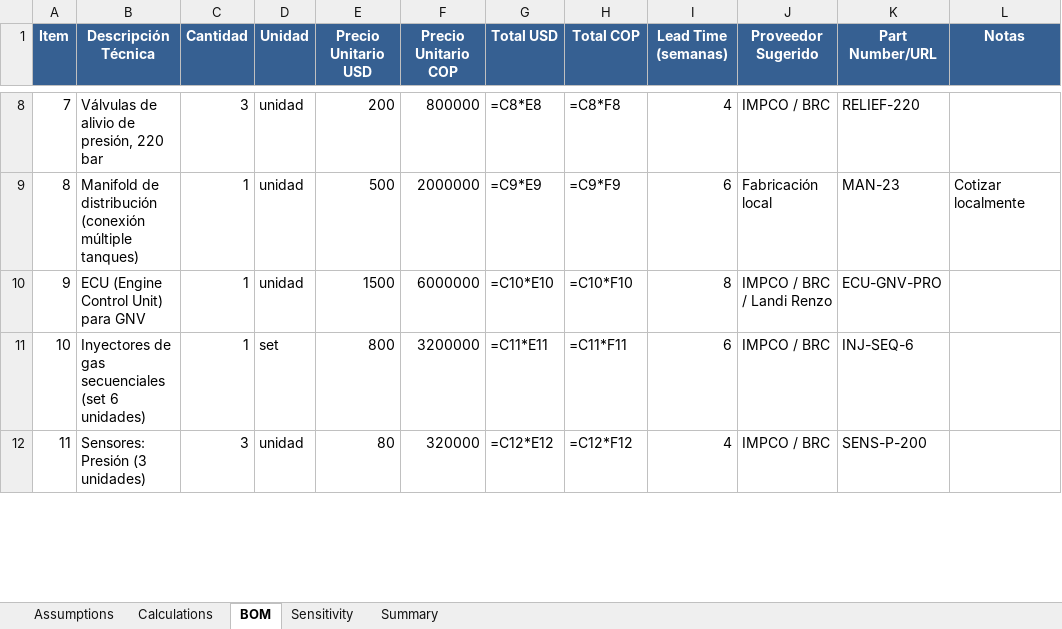
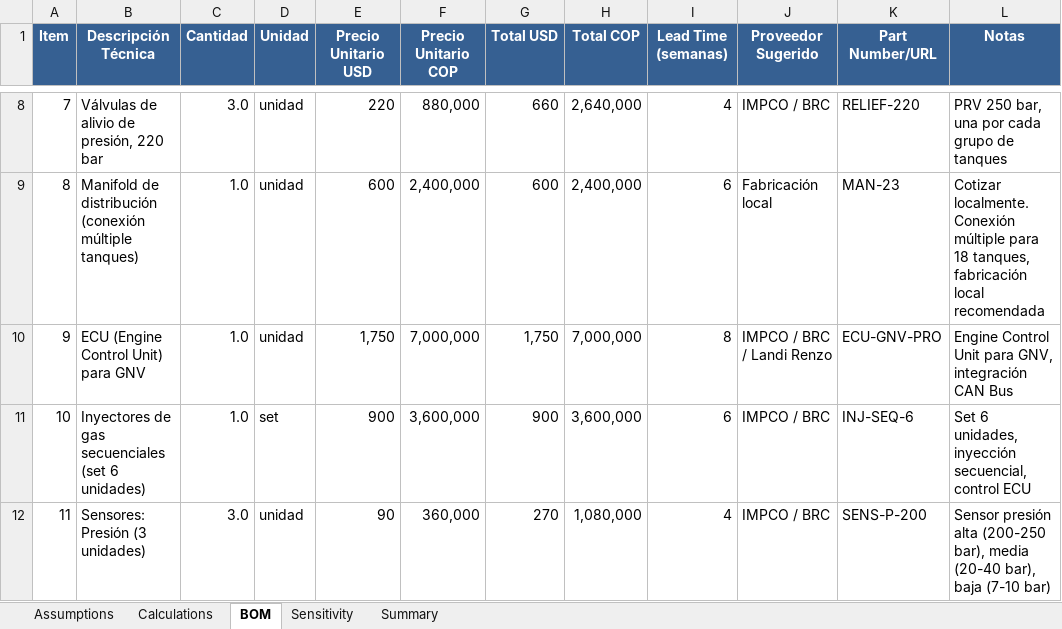
Before and after one commit to joamercu/DISE-O-IMPLEMENTACION-GNV, an Excel workbook: outputs/PETROLIQUIDOS_GNV_BOM_v1.xlsx, sheet BOM, drawn as a sheet; only a part is shown, gaps mark what is left out; values as stored, in another font and other column widths than the file's, no borders; formulas without a stored value are shown as written; the diff covers the shown part only; the diff names each change by its address in the sheet, - before the commit and + after, or states it on an @@ line.

```diff
--- a/outputs/PETROLIQUIDOS_GNV_BOM_v1.xlsx (sheet BOM)
+++ b/outputs/PETROLIQUIDOS_GNV_BOM_v1.xlsx (sheet BOM)
-C8 (Cantidad): 3
+C8 (Cantidad): 3.0
-E8 (Precio Unitario USD): 200
+E8 (Precio Unitario USD): 220
-F8 (Precio Unitario COP): 800000
+F8 (Precio Unitario COP): 880,000
-G8 (Total USD): =C8*E8
+G8 (Total USD): 660
-H8 (Total COP): =C8*F8
+H8 (Total COP): 2,640,000
-L8 (Notas): (empty)
+L8 (Notas): PRV 250 bar, una por cada grupo de tanques
-C9:C11 (Cantidad): 1
+C9:C11 (Cantidad): 1.0
-E9 (Precio Unitario USD): 500
+E9 (Precio Unitario USD): 600
-F9 (Precio Unitario COP): 2000000
+F9 (Precio Unitario COP): 2,400,000
-G9 (Total USD): =C9*E9
+G9 (Total USD): 600
-H9 (Total COP): =C9*F9
+H9 (Total COP): 2,400,000
-L9 (Notas): Cotizar localmente
+L9 (Notas): Cotizar localmente. Conexión múltiple para 18 tanques, fabricación local recomendada
-E10 (Precio Unitario USD): 1500
+E10 (Precio Unitario USD): 1,750
-F10 (Precio Unitario COP): 6000000
+F10 (Precio Unitario COP): 7,000,000
-G10 (Total USD): =C10*E10
+G10 (Total USD): 1,750
-H10 (Total COP): =C10*F10
+H10 (Total COP): 7,000,000
-L10 (Notas): (empty)
+L10 (Notas): Engine Control Unit para GNV, integración CAN Bus
-E11 (Precio Unitario USD): 800
+E11 (Precio Unitario USD): 900
-F11 (Precio Unitario COP): 3200000
+F11 (Precio Unitario COP): 3,600,000
-G11 (Total USD): =C11*E11
+G11 (Total USD): 900
-H11 (Total COP): =C11*F11
+H11 (Total COP): 3,600,000
-L11 (Notas): (empty)
+L11 (Notas): Set 6 unidades, inyección secuencial, control ECU
-C12 (Cantidad): 3
+C12 (Cantidad): 3.0
-E12 (Precio Unitario USD): 80
+E12 (Precio Unitario USD): 90
-F12 (Precio Unitario COP): 320000
+F12 (Precio Unitario COP): 360,000
-G12 (Total USD): =C12*E12
+G12 (Total USD): 270
-H12 (Total COP): =C12*F12
+H12 (Total COP): 1,080,000
-L12 (Notas): (empty)
+L12 (Notas): Sensor presión alta (200-250 bar), media (20-40 bar), baja (7-10 bar)
```
Also changed, not shown: 117 edited cells and cell formats elsewhere in this sheet, sheet Sensitivity, sheet Calculations, sheet Summary, sheet Assumptions, 27 other files.
